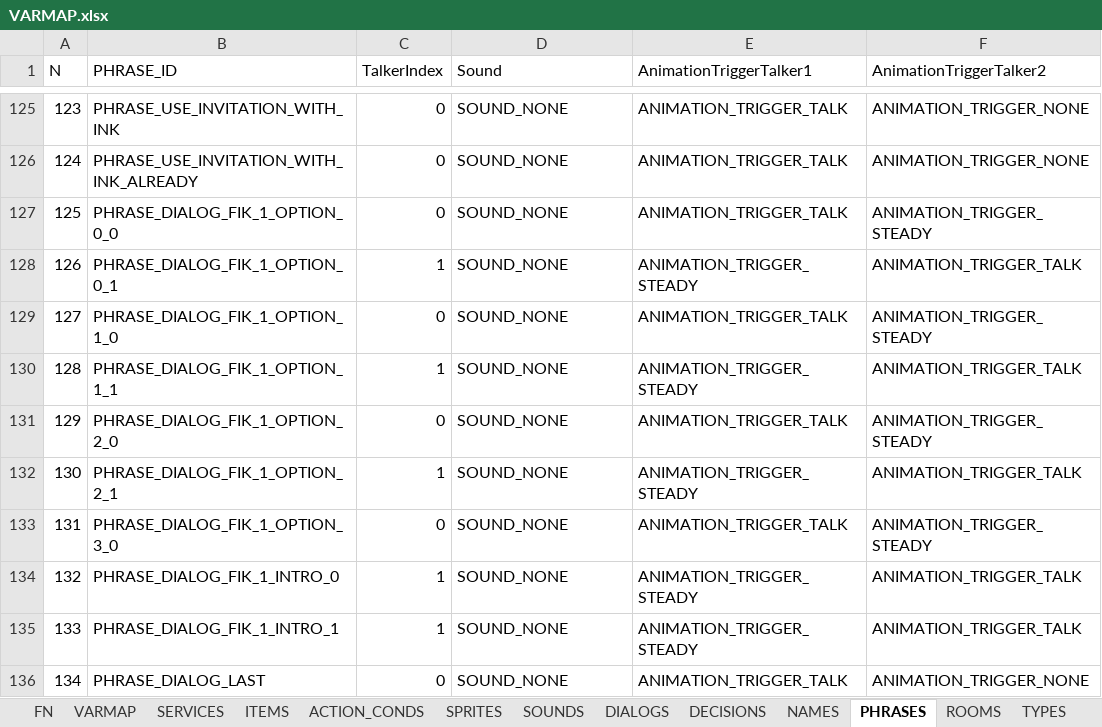
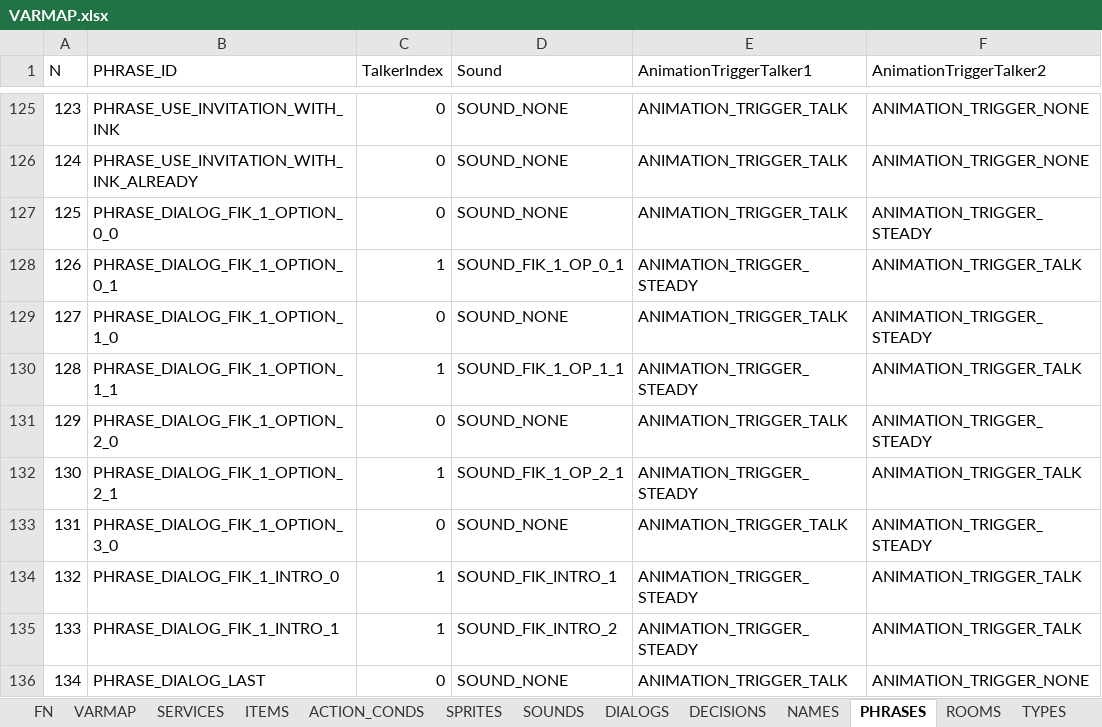
Before and after one commit to ivor4/Goblins3_AnotherQuest, an Excel workbook: VARMAP_Generator/VARMAP.xlsx, sheet PHRASES, drawn as a sheet; only a part is shown, gaps mark what is left out; values as stored, in another font and other column widths than the file's, no borders; charts and pictures and table styles not drawn; the diff names each change by its address in the sheet, - before the commit and + after, or states it on an @@ line.

```diff
--- a/VARMAP_Generator/VARMAP.xlsx (sheet PHRASES)
+++ b/VARMAP_Generator/VARMAP.xlsx (sheet PHRASES)
-D128 (Sound): SOUND_NONE
+D128 (Sound): SOUND_FIK_1_OP_0_1
-D130 (Sound): SOUND_NONE
+D130 (Sound): SOUND_FIK_1_OP_1_1
-D132 (Sound): SOUND_NONE
+D132 (Sound): SOUND_FIK_1_OP_2_1
-D134 (Sound): SOUND_NONE
+D134 (Sound): SOUND_FIK_INTRO_1
-D135 (Sound): SOUND_NONE
+D135 (Sound): SOUND_FIK_INTRO_2
```
Also changed, not shown: sheet SERVICES, sheet SOUNDS, sheet DIALOGS, 25 other files.
